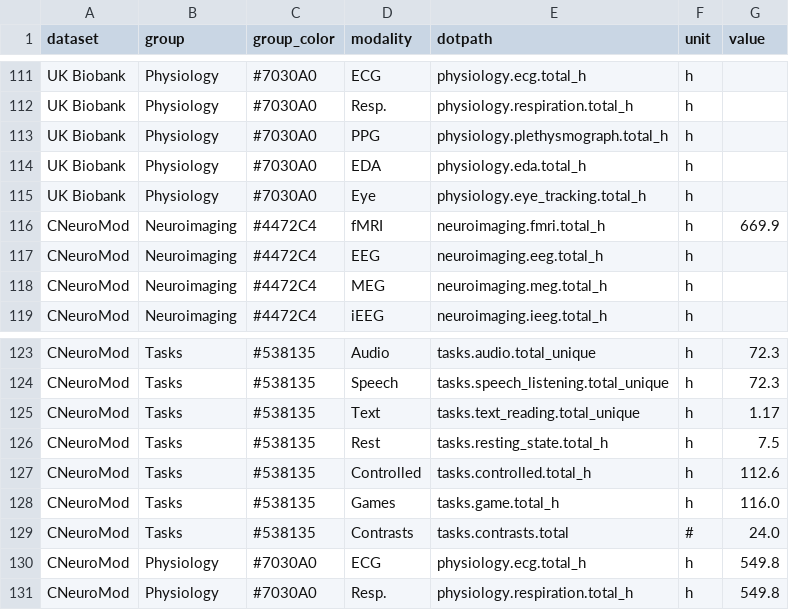
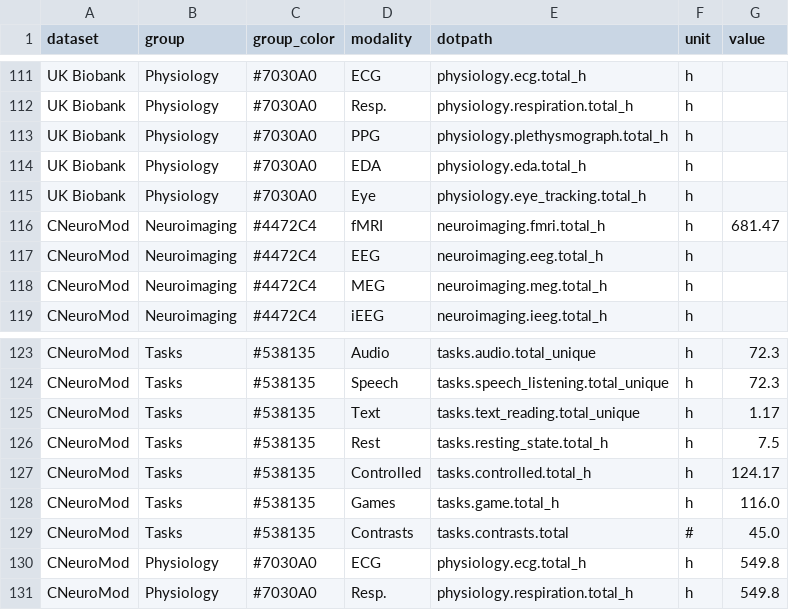
Before and after one commit to courtois-neuromod/dataset_comparison, a CSV file: output_data/datasets_tidy_total.csv, drawn as a sheet; only a part is shown, gaps mark what is left out.

```diff
--- a/output_data/datasets_tidy_total.csv
+++ b/output_data/datasets_tidy_total.csv
@@ -115,3 +115,3 @@ UK Biobank,Physiology,#7030A0,EDA,physiology.eda.total_h,h,
 UK Biobank,Physiology,#7030A0,Eye,physiology.eye_tracking.total_h,h,
-CNeuroMod,Neuroimaging,#4472C4,fMRI,neuroimaging.fmri.total_h,h,669.9
+CNeuroMod,Neuroimaging,#4472C4,fMRI,neuroimaging.fmri.total_h,h,681.47
 CNeuroMod,Neuroimaging,#4472C4,EEG,neuroimaging.eeg.total_h,h,
@@ -126,5 +126,5 @@ CNeuroMod,Tasks,#538135,Text,tasks.text_reading.total_unique,h,1.17
 CNeuroMod,Tasks,#538135,Rest,tasks.resting_state.total_h,h,7.5
-CNeuroMod,Tasks,#538135,Controlled,tasks.controlled.total_h,h,112.6
+CNeuroMod,Tasks,#538135,Controlled,tasks.controlled.total_h,h,124.17
 CNeuroMod,Tasks,#538135,Games,tasks.game.total_h,h,116.0
-CNeuroMod,Tasks,#538135,Contrasts,tasks.contrasts.total,#,24.0
+CNeuroMod,Tasks,#538135,Contrasts,tasks.contrasts.total,#,45.0
 CNeuroMod,Physiology,#7030A0,ECG,physiology.ecg.total_h,h,549.8
```
Also changed, not shown: output_data/cneuromod_tidy_per_subject.csv, output_data/cneuromod_tidy_total.csv, 12 other files.
